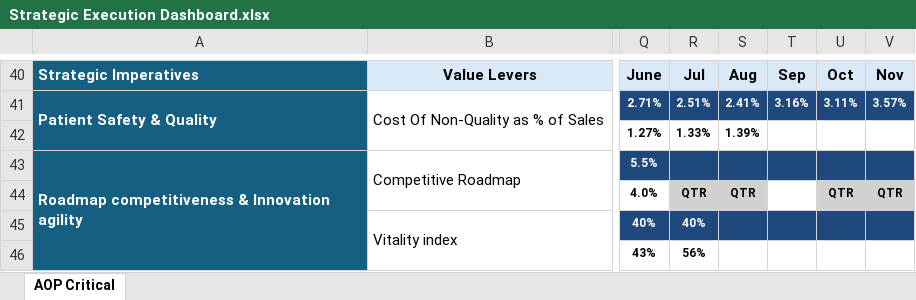
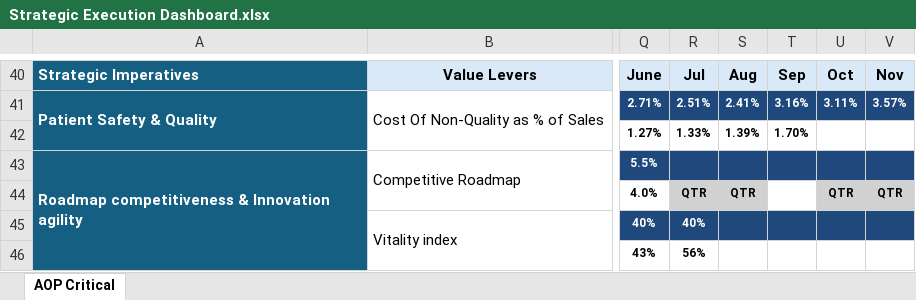
Before and after one commit to kavyabhardwajj30/DMB-Dashboard, an Excel workbook: data/Strategic Execution Dashboard.xlsx, sheet AOP Critical, drawn as a sheet; only a part is shown, gaps mark what is left out; values as stored, in another font and other column widths than the file's, no borders; charts and pictures and conditional formats not drawn; the diff names each change by its address in the sheet, - before the commit and + after, or states it on an @@ line.

Commit message:
Auto-sync Strategic Execution Dashboard.xlsx from SharePoint via live sync [skip ci]

```diff
--- a/data/Strategic Execution Dashboard.xlsx (sheet AOP Critical)
+++ b/data/Strategic Execution Dashboard.xlsx (sheet AOP Critical)
-T42: (empty)
+T42: 1.70%
```
